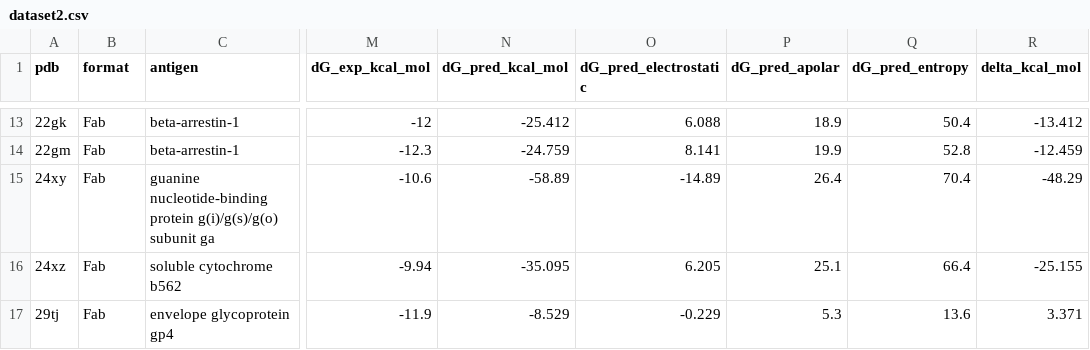
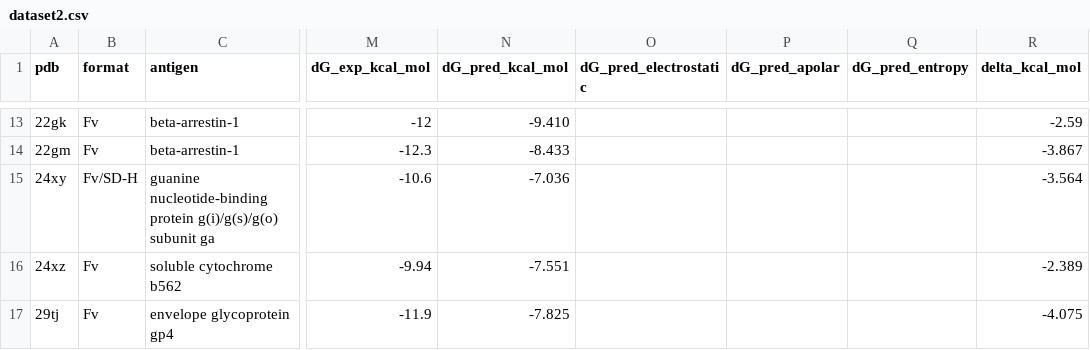
Before and after one commit to andreamamone00-beep/TesiPBEE, a CSV file: data/dataset2.csv, drawn as a sheet; only a part is shown, gaps mark what is left out; the diff covers the shown part only; the diff names each change by its address in the sheet, - before the commit and + after, or states it on an @@ line.

```diff
--- a/data/dataset2.csv
+++ b/data/dataset2.csv
-B13:B14 (format): Fab
+B13:B14 (format): Fv
-N13 (dG_pred_kcal_mol): -25.412
+N13 (dG_pred_kcal_mol): -9.410
-O13 (dG_pred_electrostatic): 6.088
+O13 (dG_pred_electrostatic): (empty)
-P13 (dG_pred_apolar): 18.9
+P13 (dG_pred_apolar): (empty)
-Q13 (dG_pred_entropy): 50.4
+Q13 (dG_pred_entropy): (empty)
-R13 (delta_kcal_mol): -13.412
+R13 (delta_kcal_mol): -2.59
-N14 (dG_pred_kcal_mol): -24.759
+N14 (dG_pred_kcal_mol): -8.433
-O14 (dG_pred_electrostatic): 8.141
+O14 (dG_pred_electrostatic): (empty)
-P14 (dG_pred_apolar): 19.9
+P14 (dG_pred_apolar): (empty)
-Q14 (dG_pred_entropy): 52.8
+Q14 (dG_pred_entropy): (empty)
-R14 (delta_kcal_mol): -12.459
+R14 (delta_kcal_mol): -3.867
-B15 (format): Fab
+B15 (format): Fv/SD-H
-N15 (dG_pred_kcal_mol): -58.89
+N15 (dG_pred_kcal_mol): -7.036
-O15 (dG_pred_electrostatic): -14.89
+O15 (dG_pred_electrostatic): (empty)
-P15 (dG_pred_apolar): 26.4
+P15 (dG_pred_apolar): (empty)
-Q15 (dG_pred_entropy): 70.4
+Q15 (dG_pred_entropy): (empty)
-R15 (delta_kcal_mol): -48.29
+R15 (delta_kcal_mol): -3.564
-B16:B17 (format): Fab
+B16:B17 (format): Fv
-N16 (dG_pred_kcal_mol): -35.095
+N16 (dG_pred_kcal_mol): -7.551
-O16 (dG_pred_electrostatic): 6.205
+O16 (dG_pred_electrostatic): (empty)
-P16 (dG_pred_apolar): 25.1
+P16 (dG_pred_apolar): (empty)
-Q16 (dG_pred_entropy): 66.4
+Q16 (dG_pred_entropy): (empty)
-R16 (delta_kcal_mol): -25.155
+R16 (delta_kcal_mol): -2.389
-N17 (dG_pred_kcal_mol): -8.529
+N17 (dG_pred_kcal_mol): -7.825
-O17 (dG_pred_electrostatic): -0.229
+O17 (dG_pred_electrostatic): (empty)
-P17 (dG_pred_apolar): 5.3
+P17 (dG_pred_apolar): (empty)
-Q17 (dG_pred_entropy): 13.6
+Q17 (dG_pred_entropy): (empty)
-R17 (delta_kcal_mol): 3.371
+R17 (delta_kcal_mol): -4.075
```
Also changed, not shown: 62 edited cells elsewhere in this file, data/dataset.csv, 12 other files.
